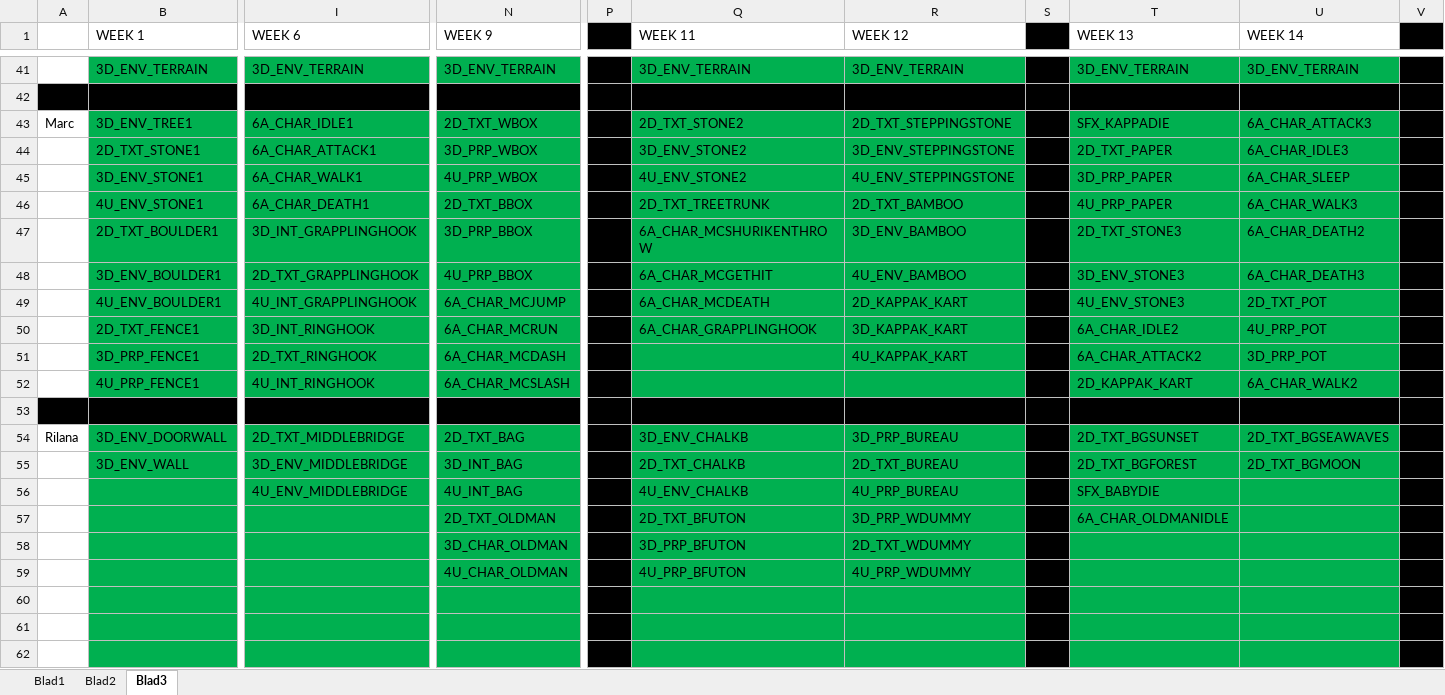
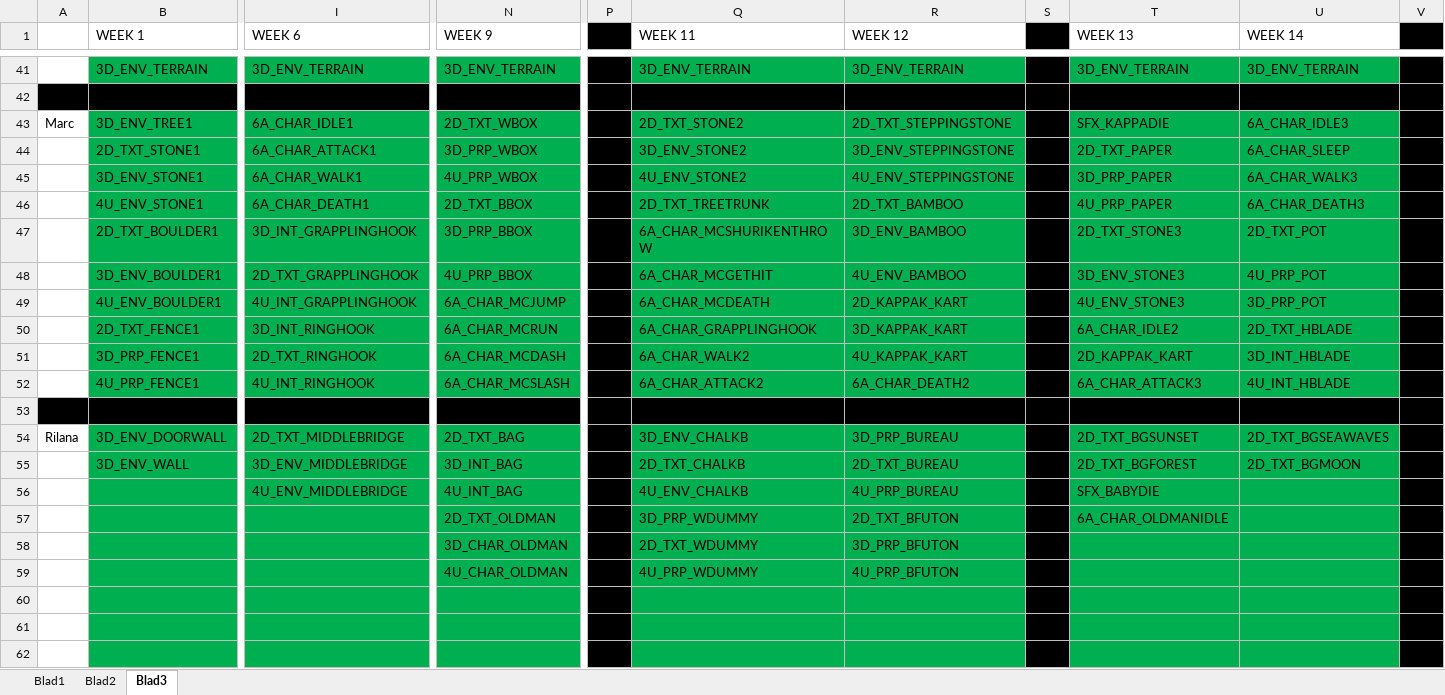
Before and after one commit to happy30/KoolKappaKlan, an Excel workbook: Concept/Documentation/Groep Alieke - Hanzaki Assetlist & Planning.xlsx, sheet Blad3, drawn as a sheet; only a part is shown, gaps mark what is left out; values as stored, in another font and other column widths than the file's, no borders; removed rows and columns are numbered as before the commit, all else as after; rows hold the shown columns only; the diff covers the shown part only; the diff names each change by its address in the sheet, - before the commit and + after, or states it on an @@ line.

Commit message:
Planning updated

```diff
--- a/Concept/Documentation/Groep Alieke - Hanzaki Assetlist & Planning.xlsx (sheet Blad3)
+++ b/Concept/Documentation/Groep Alieke - Hanzaki Assetlist & Planning.xlsx (sheet Blad3)
-U43 (WEEK 14): 6A_CHAR_ATTACK3
+U43 (WEEK 14): 6A_CHAR_IDLE3
-U44 (WEEK 14): 6A_CHAR_IDLE3
+U44 (WEEK 14): 6A_CHAR_SLEEP
-U45 (WEEK 14): 6A_CHAR_SLEEP
+U45 (WEEK 14): 6A_CHAR_WALK3
-U46 (WEEK 14): 6A_CHAR_WALK3
+U46 (WEEK 14): 6A_CHAR_DEATH3
-U47 (WEEK 14): 6A_CHAR_DEATH2
+U47 (WEEK 14): 2D_TXT_POT
-U48 (WEEK 14): 6A_CHAR_DEATH3
+U48 (WEEK 14): 4U_PRP_POT
-U49 (WEEK 14): 2D_TXT_POT
+U49 (WEEK 14): 3D_PRP_POT
-U50 (WEEK 14): 4U_PRP_POT
+U50 (WEEK 14): 2D_TXT_HBLADE
-Q51 (WEEK 11): (empty)
+Q51 (WEEK 11): 6A_CHAR_WALK2
-T51 (WEEK 13): 6A_CHAR_ATTACK2
+T51 (WEEK 13): 2D_KAPPAK_KART
-U51 (WEEK 14): 3D_PRP_POT
+U51 (WEEK 14): 3D_INT_HBLADE
-row 52:  | 4U_PRP_FENCE1 | 4U_INT_RINGHOOK | 6A_CHAR_MCSLASH |  |  |  |  | 2D_KAPPAK_KART | 6A_CHAR_WALK2
+row 52:  | 4U_PRP_FENCE1 | 4U_INT_RINGHOOK | 6A_CHAR_MCSLASH |  | 6A_CHAR_ATTACK2 | 6A_CHAR_DEATH2 |  | 6A_CHAR_ATTACK3 | 4U_INT_HBLADE
-Q57 (WEEK 11): 2D_TXT_BFUTON
+Q57 (WEEK 11): 3D_PRP_WDUMMY
-R57 (WEEK 12): 3D_PRP_WDUMMY
+R57 (WEEK 12): 2D_TXT_BFUTON
-Q58 (WEEK 11): 3D_PRP_BFUTON
+Q58 (WEEK 11): 2D_TXT_WDUMMY
-R58 (WEEK 12): 2D_TXT_WDUMMY
+R58 (WEEK 12): 3D_PRP_BFUTON
-Q59 (WEEK 11): 4U_PRP_BFUTON
+Q59 (WEEK 11): 4U_PRP_WDUMMY
-R59 (WEEK 12): 4U_PRP_WDUMMY
+R59 (WEEK 12): 4U_PRP_BFUTON
```
Also changed, not shown: 8 edited cells elsewhere in this sheet, sheet Blad2, 3 other files.
